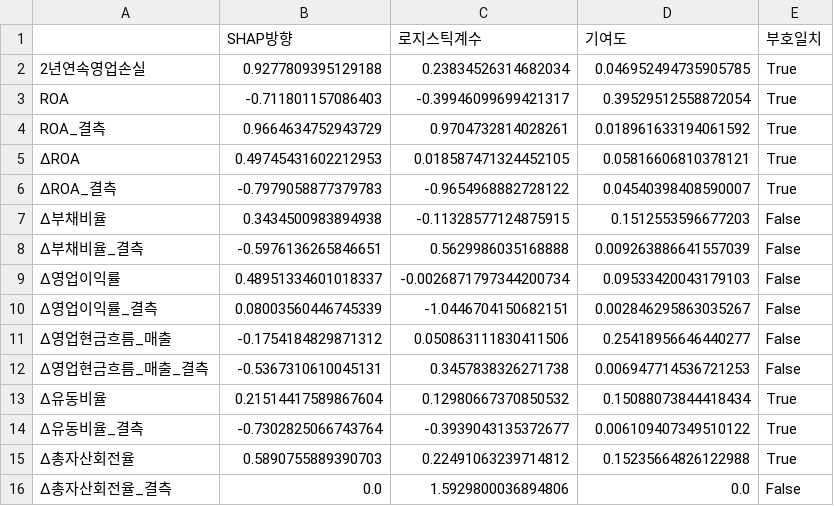
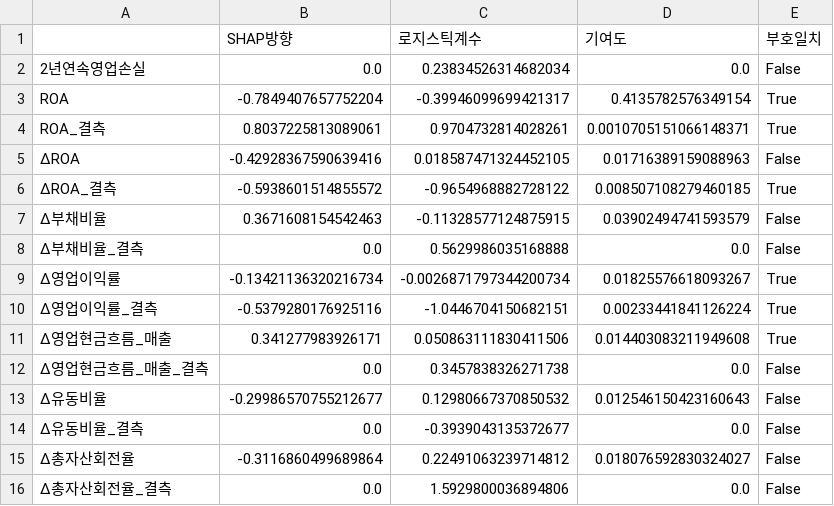
Before and after one commit to ejongmin/h-up-xai-project, a CSV file: results/w09/SHAP_계수_비교.csv, drawn as a sheet; only a part is shown; the diff covers the shown part only.

```diff
--- a/results/w09/SHAP_계수_비교.csv
+++ b/results/w09/SHAP_계수_비교.csv
@@ -1,16 +1,16 @@
 ,SHAP방향,로지스틱계수,기여도,부호일치
-2년연속영업손실,0.9277809395129188,0.23834526314682034,0.046952494735905785,True
-ROA,-0.711801157086403,-0.39946099699421317,0.39529512558872054,True
-ROA_결측,0.9664634752943729,0.9704732814028261,0.018961633194061592,True
-ΔROA,0.49745431602212953,0.018587471324452105,0.05816606810378121,True
-ΔROA_결측,-0.7979058877379783,-0.9654968882728122,0.04540398408590007,True
-Δ부채비율,0.3434500983894938,-0.11328577124875915,0.1512553596677203,False
-Δ부채비율_결측,-0.5976136265846651,0.5629986035168888,0.009263886641557039,False
-Δ영업이익률,0.48951334601018337,-0.0026871797344200734,0.09533420043179103,False
-Δ영업이익률_결측,0.08003560446745339,-1.0446704150682151,0.002846295863035267,False
-Δ영업현금흐름_매출,-0.1754184829871312,0.050863111830411506,0.25418956646440277,False
-Δ영업현금흐름_매출_결측,-0.5367310610045131,0.3457838326271738,0.006947714536721253,False
-Δ유동비율,0.21514417589867604,0.12980667370850532,0.15088073844418434,True
-Δ유동비율_결측,-0.7302825066743764,-0.3939043135372677,0.006109407349510122,True
-Δ총자산회전율,0.5890755889390703,0.22491063239714812,0.15235664826122988,True
+2년연속영업손실,0.0,0.23834526314682034,0.0,False
+ROA,-0.7849407657752204,-0.39946099699421317,0.4135782576349154,True
+ROA_결측,0.8037225813089061,0.9704732814028261,0.0010705151066148371,True
+ΔROA,-0.42928367590639416,0.018587471324452105,0.01716389159088963,False
+ΔROA_결측,-0.5938601514855572,-0.9654968882728122,0.008507108279460185,True
+Δ부채비율,0.3671608154542463,-0.11328577124875915,0.03902494741593579,False
+Δ부채비율_결측,0.0,0.5629986035168888,0.0,False
+Δ영업이익률,-0.13421136320216734,-0.0026871797344200734,0.01825576618093267,True
+Δ영업이익률_결측,-0.5379280176925116,-1.0446704150682151,0.00233441841126224,True
+Δ영업현금흐름_매출,0.341277983926171,0.050863111830411506,0.014403083211949608,True
+Δ영업현금흐름_매출_결측,0.0,0.3457838326271738,0.0,False
+Δ유동비율,-0.29986570755212677,0.12980667370850532,0.012546150423160643,False
+Δ유동비율_결측,0.0,-0.3939043135372677,0.0,False
+Δ총자산회전율,-0.3116860499689864,0.22491063239714812,0.018076592830324027,False
 Δ총자산회전율_결측,0.0,1.5929800036894806,0.0,False
```
Also changed, not shown: 71 edited cells elsewhere in this file, results/w09/전역기여도.csv, results/w11/삭제검사.csv, 22 other files.
